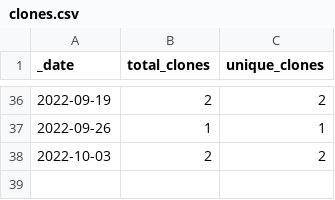
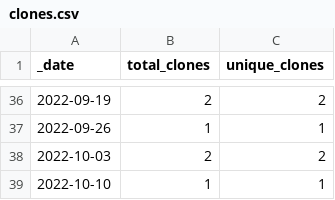
Before and after one commit to roberts-farm-of-ideas/7, a CSV file: traffic/clones.csv, drawn as a sheet; only a part is shown, gaps mark what is left out; the diff names each change by its address in the sheet, - before the commit and + after, or states it on an @@ line.

Commit message:
GitHub traffic

```diff
--- a/traffic/clones.csv
+++ b/traffic/clones.csv
+row 39: 2022-10-10 | 1 | 1
```
Also changed, not shown: 1 other file.
